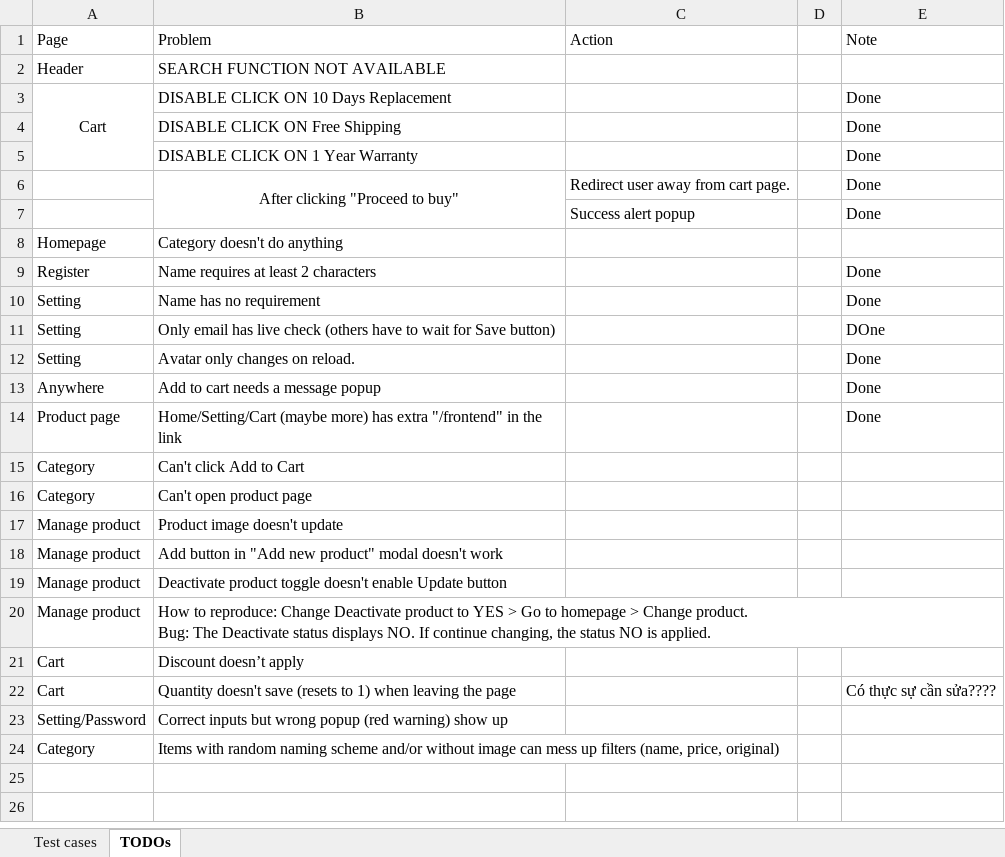
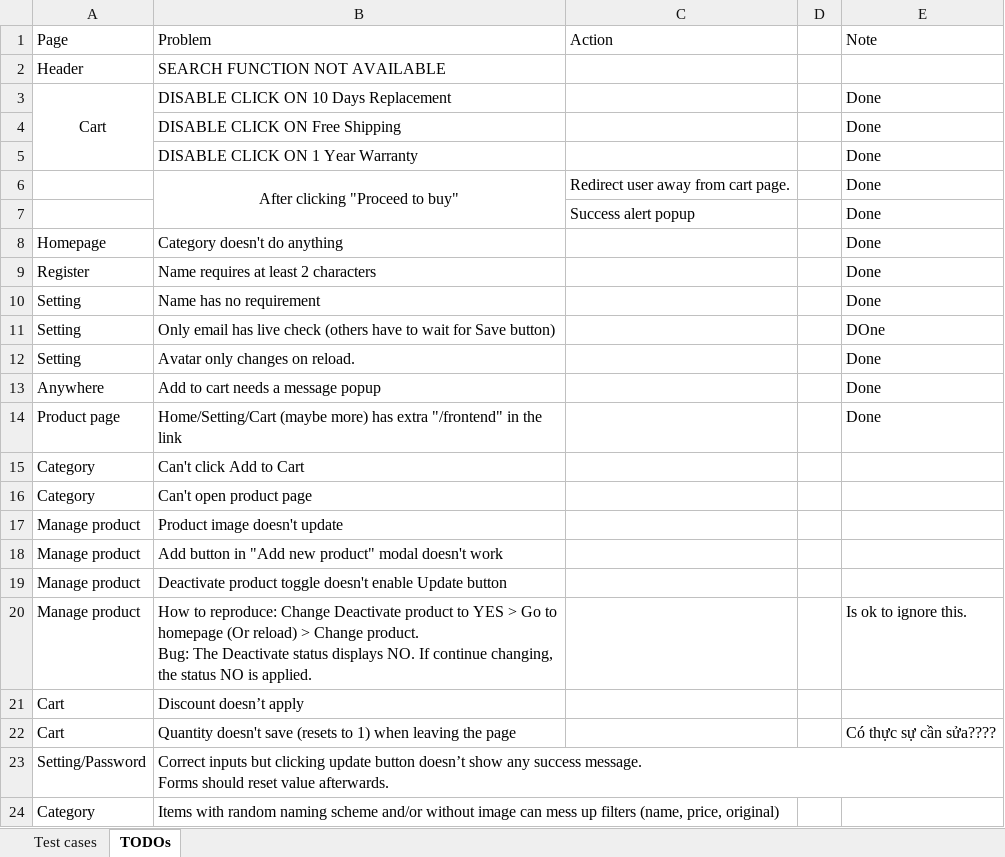
Before and after one commit to ZoroZero/WebProgramming_Assignment, an Excel workbook: TestCaseWeb.xlsx, sheet TODOs, drawn as a sheet; values as stored, in another font and other column widths than the file's, no borders; charts and pictures not drawn; ↵ is a line break in a cell; the diff names each change by its address in the sheet, - before the commit and + after, or states it on an @@ line.

```diff
--- a/TestCaseWeb.xlsx (sheet TODOs)
+++ b/TestCaseWeb.xlsx (sheet TODOs)
-E8 (Note): (empty)
+E8 (Note): Done
-B20 (Problem): …to homepage > Change…
+B20 (Problem): …to homepage (Or reload) > Change…
-E20 (Note): (empty)
+E20 (Note): Is ok to ignore this.
-B23 (Problem): …inputs but wrong popup (red warning) show up
+B23 (Problem): …inputs but clicking update button doesn’t show any success message. ↵ Forms should reset value afterwards.
```
Also changed, not shown: sheet Test cases, charts or pictures.
